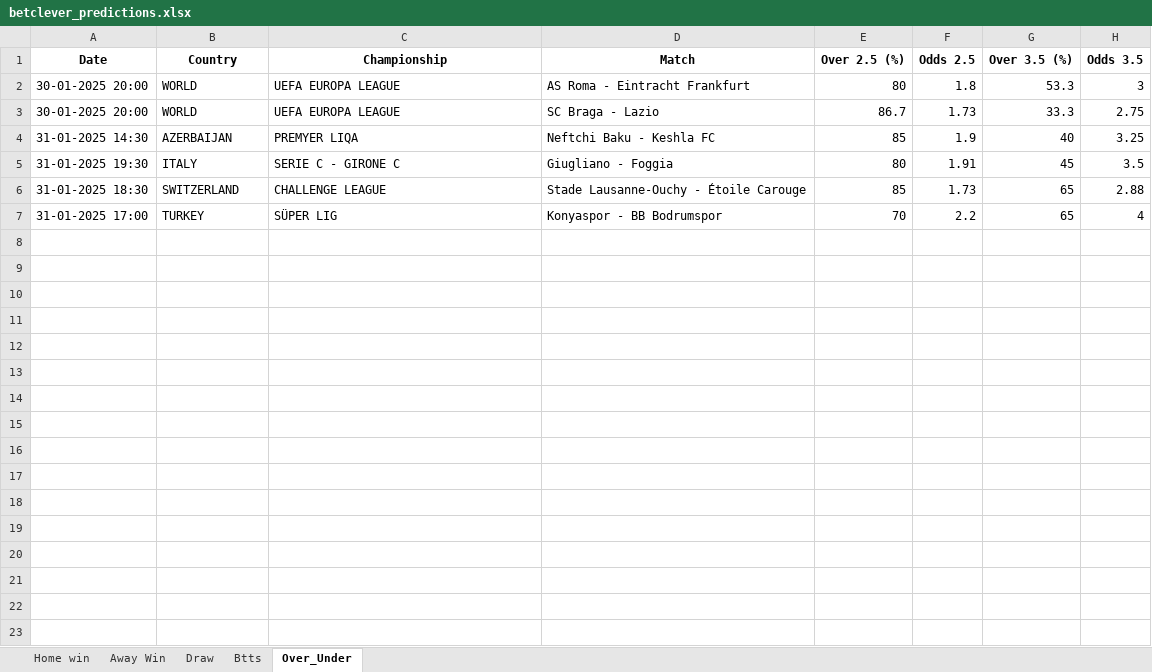
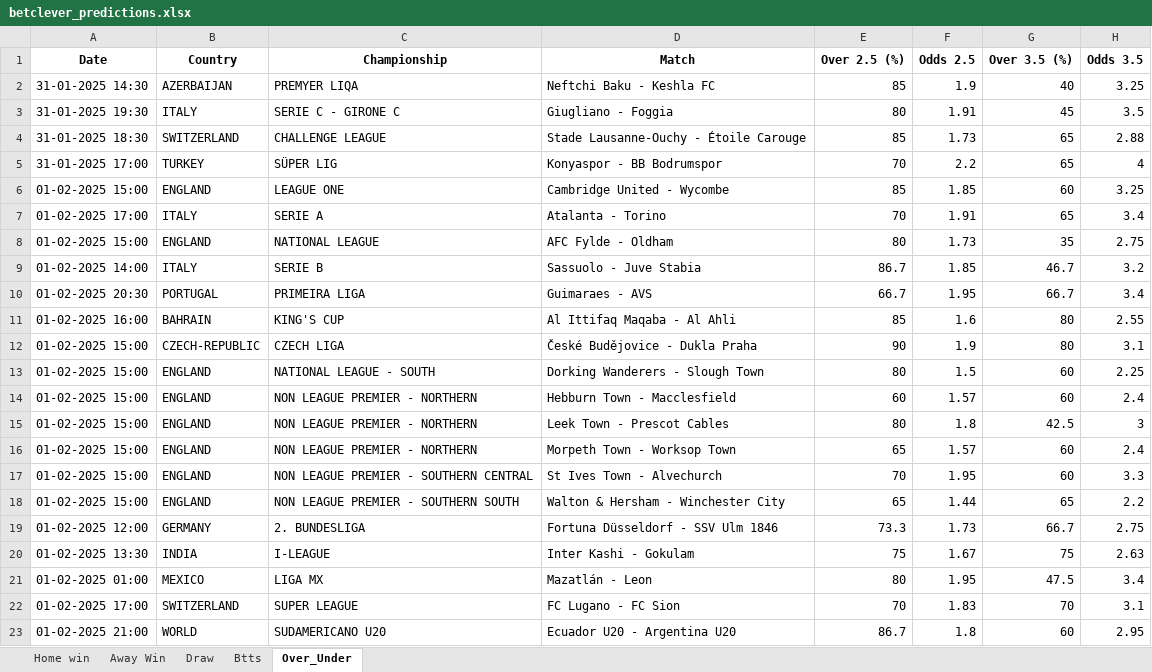
Before and after one commit to dcosta-da/soccer_predictions_scraper, an Excel workbook: scraper/data/betclever_predictions.xlsx, sheet Over_Under, drawn as a sheet; values as stored, in another font and other column widths than the file's, no borders; removed rows and columns are numbered as before the commit, all else as after; the diff names each change by its address in the sheet, - before the commit and + after, or states it on an @@ line.

```diff
--- a/scraper/data/betclever_predictions.xlsx (sheet Over_Under)
+++ b/scraper/data/betclever_predictions.xlsx (sheet Over_Under)
-row 2: 30-01-2025 20:00 | WORLD | UEFA EUROPA LEAGUE | AS Roma - Eintracht Frankfurt | 80 | 1.8 | 53.3 | 3
-row 3: 30-01-2025 20:00 | WORLD | UEFA EUROPA LEAGUE | SC Braga - Lazio | 86.7 | 1.73 | 33.3 | 2.75
+row 6: 01-02-2025 15:00 | ENGLAND | LEAGUE ONE | Cambridge United - Wycombe | 85 | 1.85 | 60 | 3.25
+row 7: 01-02-2025 17:00 | ITALY | SERIE A | Atalanta - Torino | 70 | 1.91 | 65 | 3.4
+row 8: 01-02-2025 15:00 | ENGLAND | NATIONAL LEAGUE | AFC Fylde - Oldham | 80 | 1.73 | 35 | 2.75
+row 9: 01-02-2025 14:00 | ITALY | SERIE B | Sassuolo - Juve Stabia | 86.7 | 1.85 | 46.7 | 3.2
+row 10: 01-02-2025 20:30 | PORTUGAL | PRIMEIRA LIGA | Guimaraes - AVS | 66.7 | 1.95 | 66.7 | 3.4
+row 11: 01-02-2025 16:00 | BAHRAIN | KING'S CUP | Al Ittifaq Maqaba - Al Ahli | 85 | 1.6 | 80 | 2.55
+row 12: 01-02-2025 15:00 | CZECH-REPUBLIC | CZECH LIGA | České Budějovice - Dukla Praha | 90 | 1.9 | 80 | 3.1
+row 13: 01-02-2025 15:00 | ENGLAND | NATIONAL LEAGUE - SOUTH | Dorking Wanderers - Slough Town | 80 | 1.5 | 60 | 2.25
+row 14: 01-02-2025 15:00 | ENGLAND | NON LEAGUE PREMIER - NORTHERN | Hebburn Town - Macclesfield | 60 | 1.57 | 60 | 2.4
+row 15: 01-02-2025 15:00 | ENGLAND | NON LEAGUE PREMIER - NORTHERN | Leek Town - Prescot Cables | 80 | 1.8 | 42.5 | 3
+row 16: 01-02-2025 15:00 | ENGLAND | NON LEAGUE PREMIER - NORTHERN | Morpeth Town - Worksop Town | 65 | 1.57 | 60 | 2.4
+row 17: 01-02-2025 15:00 | ENGLAND | NON LEAGUE PREMIER - SOUTHERN CENTRAL | St Ives Town - Alvechurch | 70 | 1.95 | 60 | 3.3
+row 18: 01-02-2025 15:00 | ENGLAND | NON LEAGUE PREMIER - SOUTHERN SOUTH | Walton & Hersham - Winchester City | 65 | 1.44 | 65 | 2.2
+row 19: 01-02-2025 12:00 | GERMANY | 2. BUNDESLIGA | Fortuna Düsseldorf - SSV Ulm 1846 | 73.3 | 1.73 | 66.7 | 2.75
+row 20: 01-02-2025 13:30 | INDIA | I-LEAGUE | Inter Kashi - Gokulam | 75 | 1.67 | 75 | 2.63
+row 21: 01-02-2025 01:00 | MEXICO | LIGA MX | Mazatlán - Leon | 80 | 1.95 | 47.5 | 3.4
+row 22: 01-02-2025 17:00 | SWITZERLAND | SUPER LEAGUE | FC Lugano - FC Sion | 70 | 1.83 | 70 | 3.1
+row 23: 01-02-2025 21:00 | WORLD | SUDAMERICANO U20 | Ecuador U20 - Argentina U20 | 86.7 | 1.8 | 60 | 2.95
```
Also changed, not shown: sheet Btts, sheet Home win, sheet Draw, sheet Away Win.
